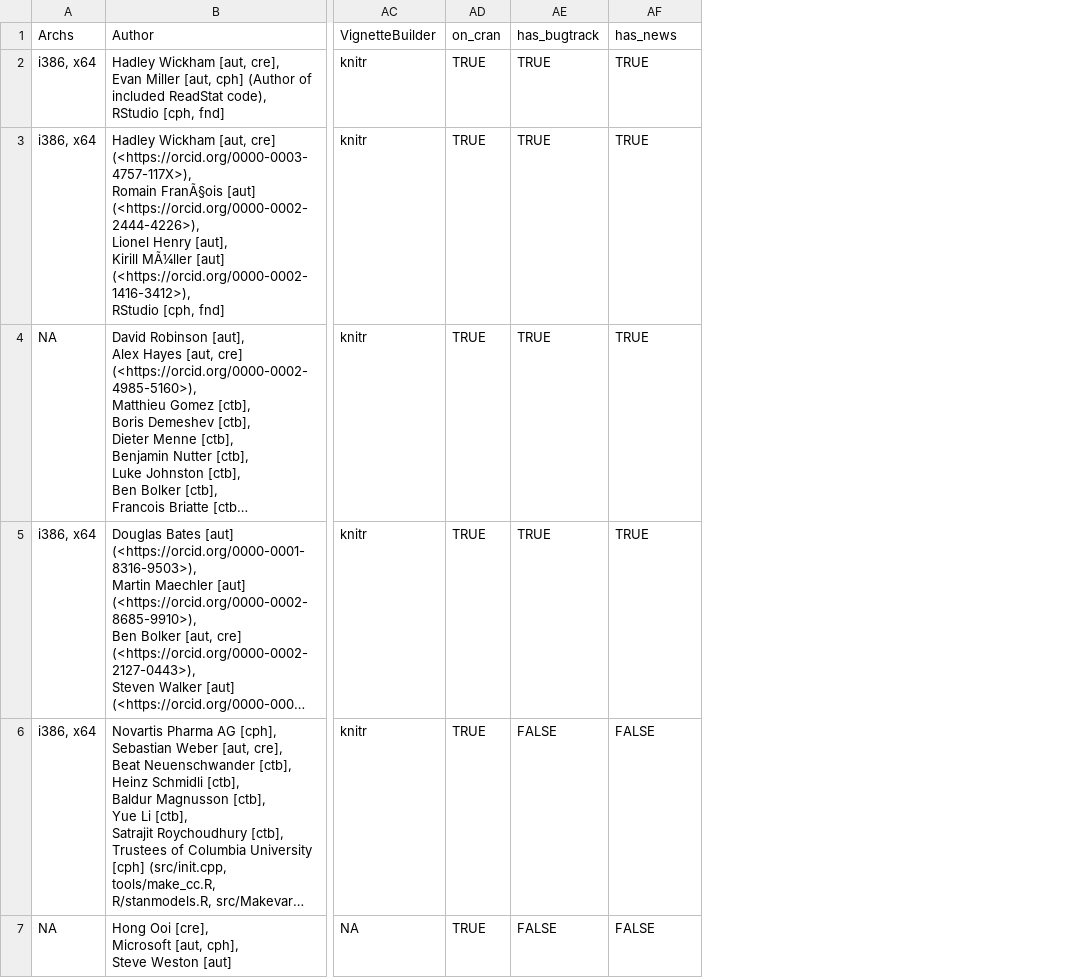
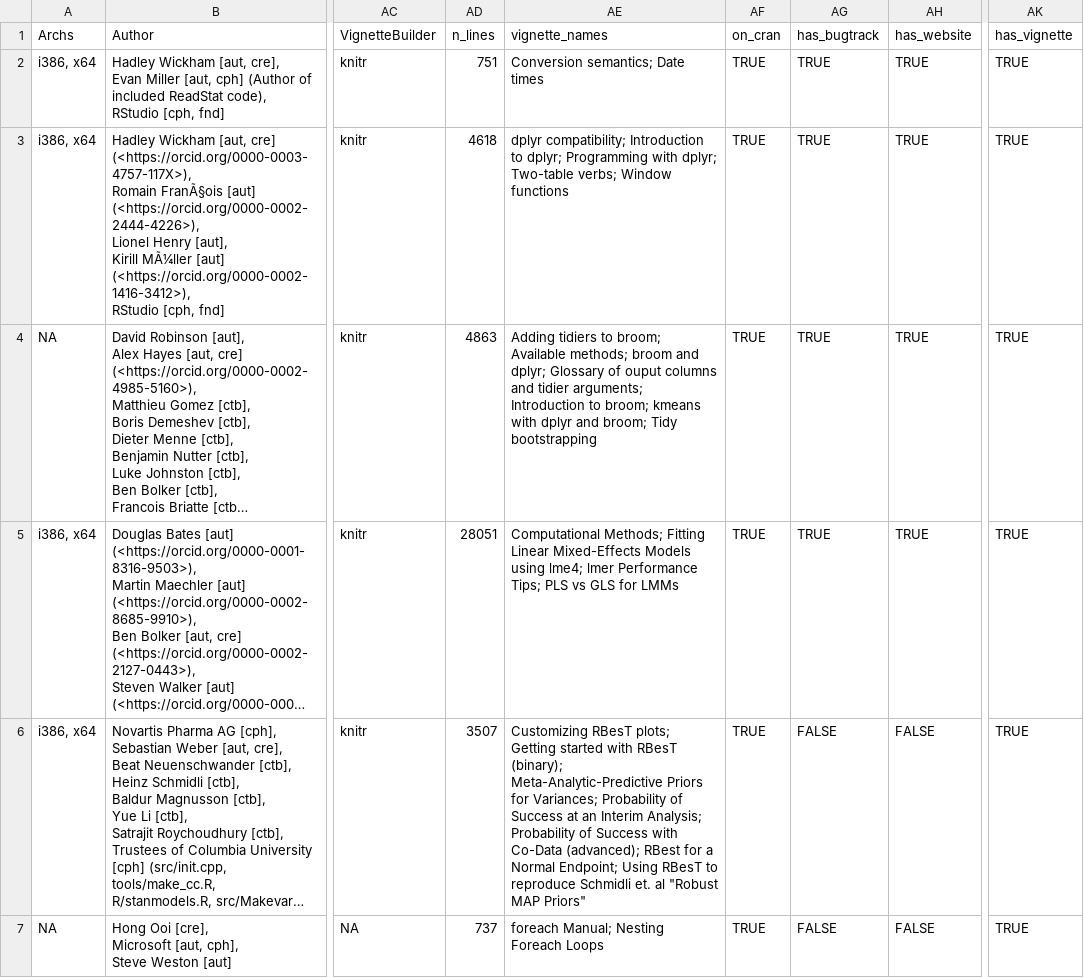
Before and after one commit to pharmaR/rpharma2019, a CSV file: risk_metrics/app/data/metrics_derived.csv, drawn as a sheet; only a part is shown, gaps mark what is left out; long unchanged cells end in …; addresses are those after the commit; the diff names each change by its address in the sheet, - before the commit and + after, or states it on an @@ line.

```diff
--- a/risk_metrics/app/data/metrics_derived.csv
+++ b/risk_metrics/app/data/metrics_derived.csv
+column AD (n_lines), rows 2-7: 751 | 4618 | 4863 | 28051 | 3507 | 737
+column AE (vignette_names), rows 2-7: Conversion semantics; Date times | dplyr compatibility; Introduction to dplyr; Programming with dplyr; Two-table verbs; Window functions | Adding tidiers to broom; Available methods; broom and dplyr; Glossary of ouput columns and tidier arguments; Introduction to broom; kmeans with dplyr and broom; Tidy bootstrapping | Computational Methods; Fitting Linear Mixed-Effects Models using lme4; lmer Performance Tips; PLS vs GLS for LMMs | Customizing RBesT plots; Getting started with RBesT (binary); Meta-Analytic-Predictive Priors for Variances; Probability of Success at an Interim Analysis; Probability of Success with Co-Data (advanced); RBest for a Normal Endpoint; Using RBesT to reproduce Schmidli et. al "Robust MAP Priors" | foreach Manual; Nesting Foreach Loops
+column AK (has_vignette), rows 2-7: all TRUE
-AH1: has_news
+AH1: has_website
```
Also changed, not shown: risk_metrics/app/data/metric_extra.csv, risk_metrics/app/data/metrics_manual.csv, 3 other files.
